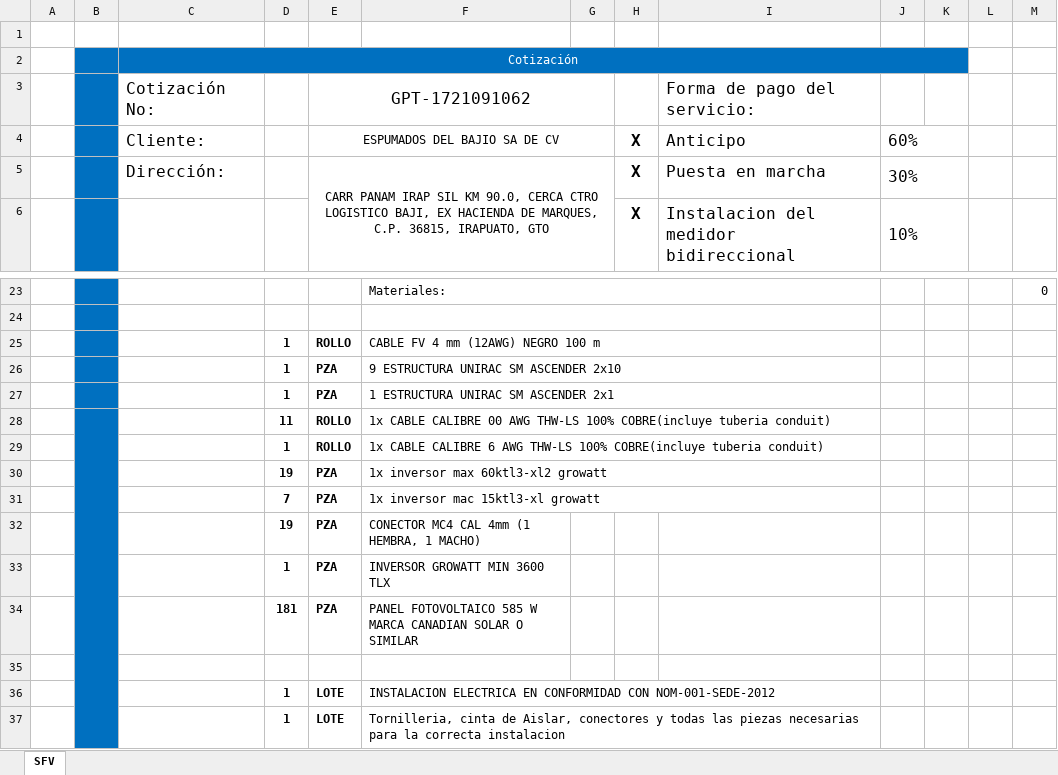
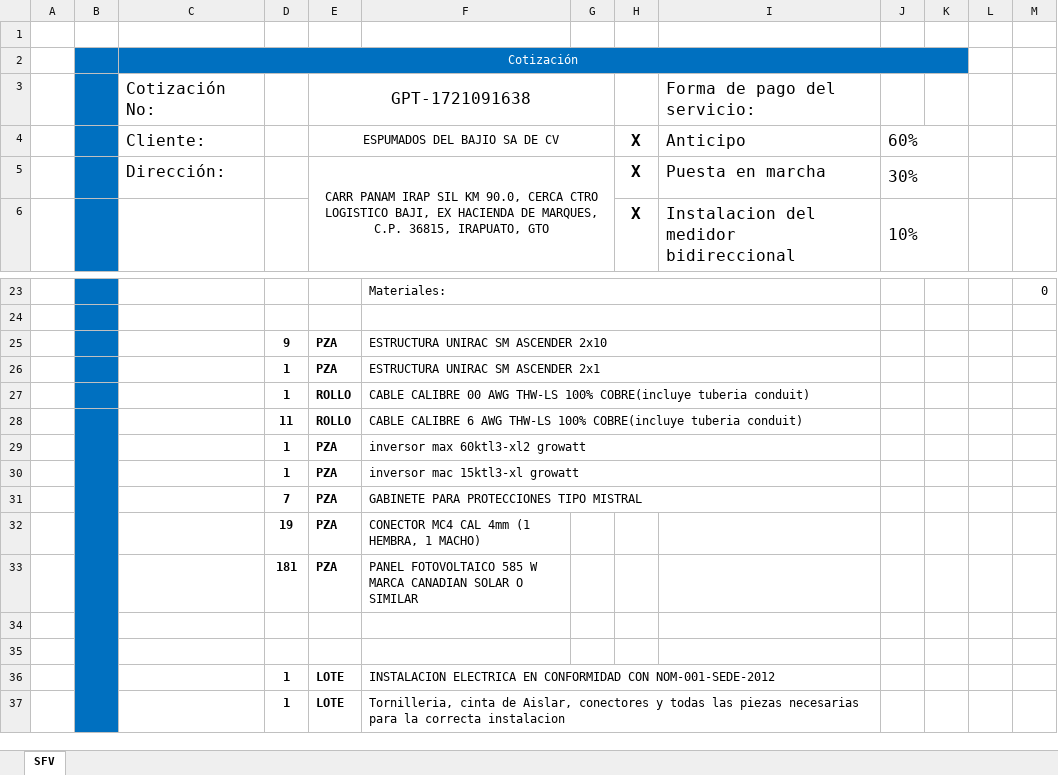
Before and after one commit to mimus-assa/enerv-sage, an Excel workbook: cotizacion_actualizada.xlsx, sheet SFV, drawn as a sheet; only a part is shown, gaps mark what is left out; values as stored, in another font and other column widths than the file's, no borders; charts and pictures not drawn; removed rows and columns are numbered as before the commit, all else as after; the diff names each change by its address in the sheet, - before the commit and + after, or states it on an @@ line.

```diff
--- a/cotizacion_actualizada.xlsx (sheet SFV)
+++ b/cotizacion_actualizada.xlsx (sheet SFV)
-E3: GPT-1721091062
+E3: GPT-1721091638
-row 25:  |  |  | 1 | ROLLO | CABLE FV 4 mm (12AWG) NEGRO 100 m
-D25: 1
+D25: 9
-F25: 9 ESTRUCTURA UNIRAC SM ASCENDER 2x10
+F25: ESTRUCTURA UNIRAC SM ASCENDER 2x10
-F26: 1 ESTRUCTURA UNIRAC SM ASCENDER 2x1
+F26: ESTRUCTURA UNIRAC SM ASCENDER 2x1
-row 28:  |  |  | 11 | ROLLO | 1x CABLE CALIBRE 00 AWG THW-LS 100% COBRE(incluye tuberia conduit)
-B27 fill: none
+B27 fill: #0070C0
-F27: 1x CABLE CALIBRE 6 AWG THW-LS…
+F27: CABLE CALIBRE 00 AWG THW-LS…
+row 28:  |  |  | 11 | ROLLO | CABLE CALIBRE 6 AWG THW-LS 100% COBRE(incluye tuberia conduit)
-D29: 19
+D29: 1
-F29: 1x inversor max 60ktl3-xl2 growatt
+F29: inversor max 60ktl3-xl2 growatt
+row 30:  |  |  | 1 | PZA | inversor mac 15ktl3-xl growatt
-F31: 1x inversor mac 15ktl3-xl growatt
+F31: GABINETE PARA PROTECCIONES TIPO MISTRAL
-row 33:  |  |  | 1 | PZA | INVERSOR GROWATT MIN 3600 TLX
+row 34: (empty)
```
Also changed, not shown: charts or pictures, cotizacion.xlsx, 3 other files.
